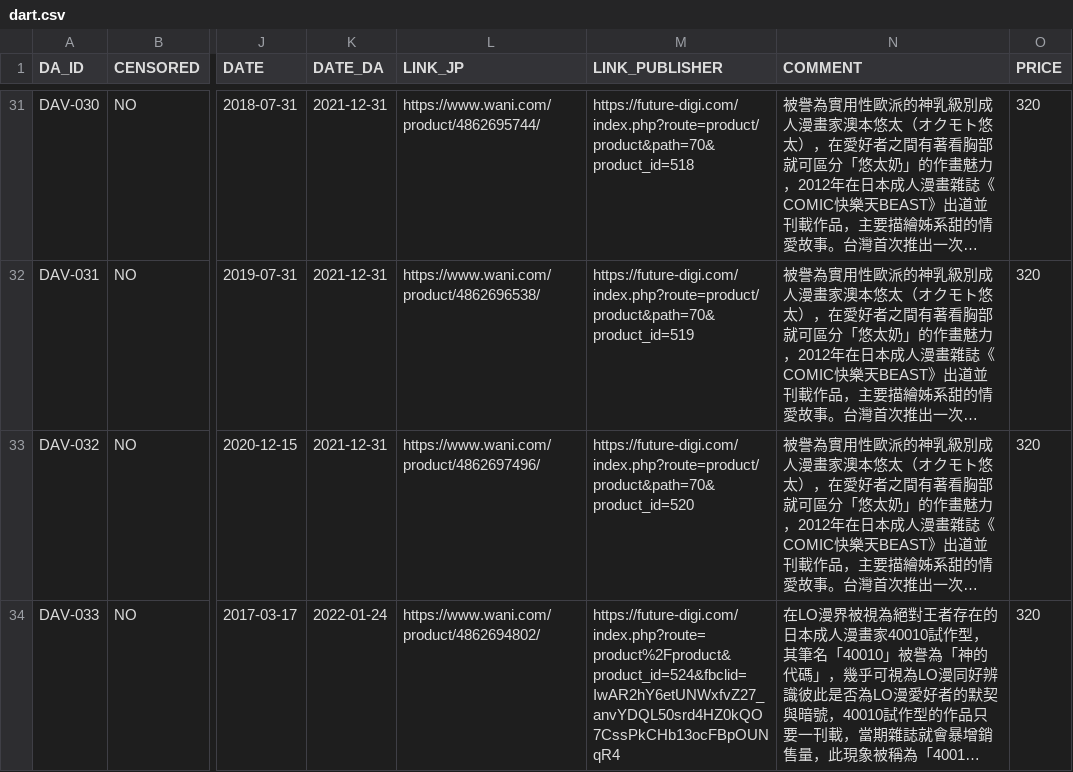
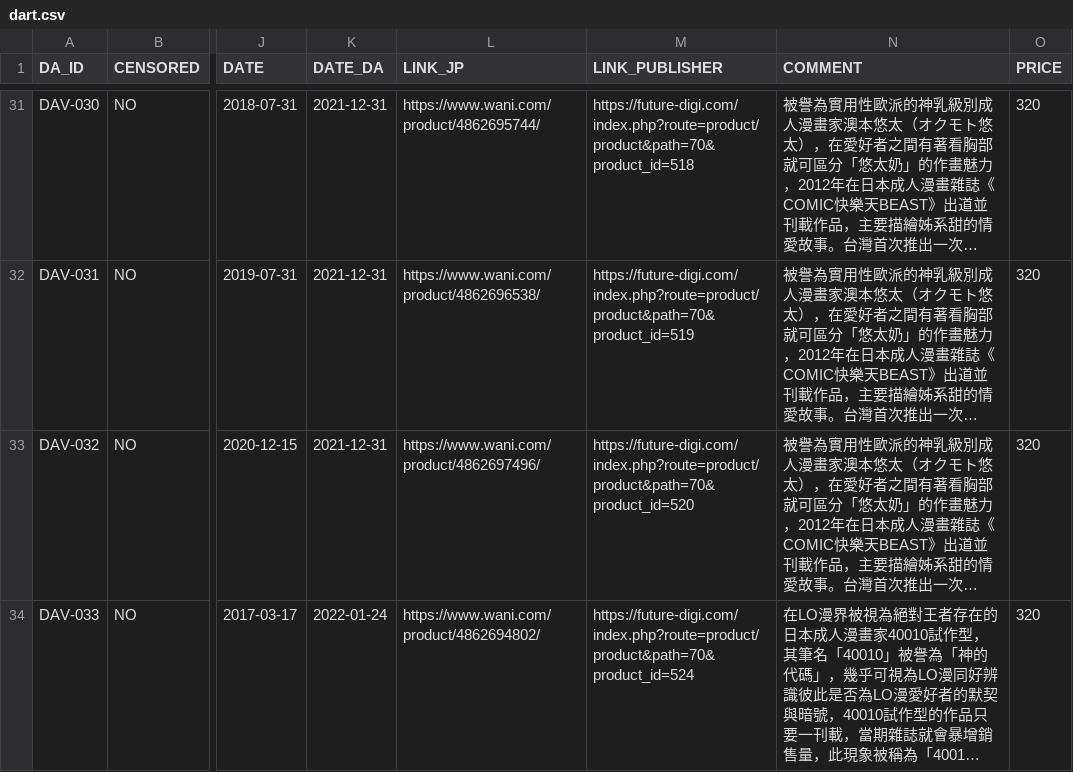
Before and after one commit to K4W1H0R53/tankoubon, a CSV file: dart.csv, drawn as a sheet; only a part is shown, gaps mark what is left out; long unchanged cells end in …; the diff names each change by its address in the sheet, - before the commit and + after, or states it on an @@ line.

Commit message:
Update dart.csv

```diff
--- a/dart.csv
+++ b/dart.csv
-M34 (LINK_PUBLISHER): https://future-digi.com/index.php?route=product%2Fproduct&product_id=524&fbclid=IwAR2hY6etUNWxfvZ27_anvYDQL50srd4HZ0kQO7CssPkCHb13ocFBpOUNqR4
+M34 (LINK_PUBLISHER): https://future-digi.com/index.php?route=product/product&path=70&product_id=524
```
